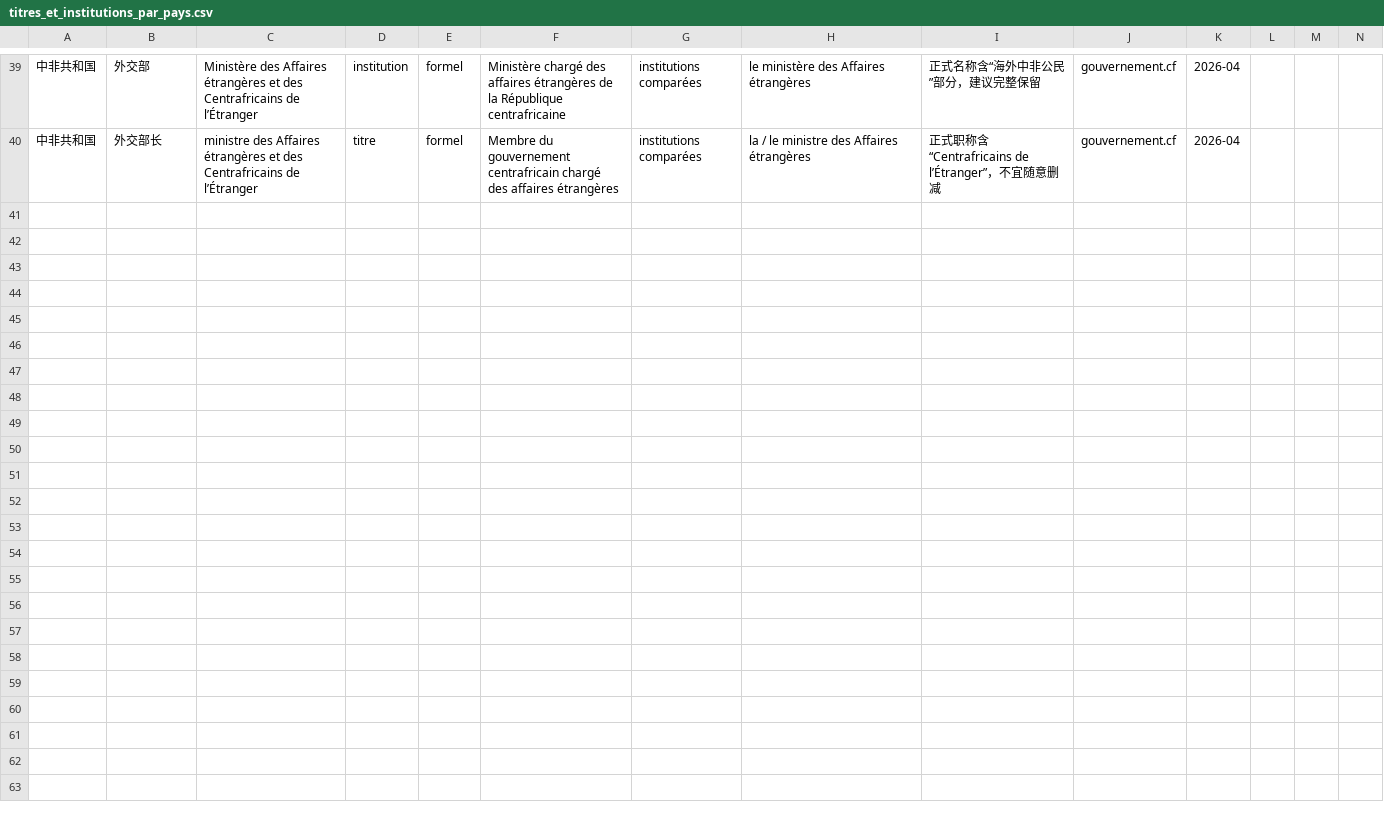
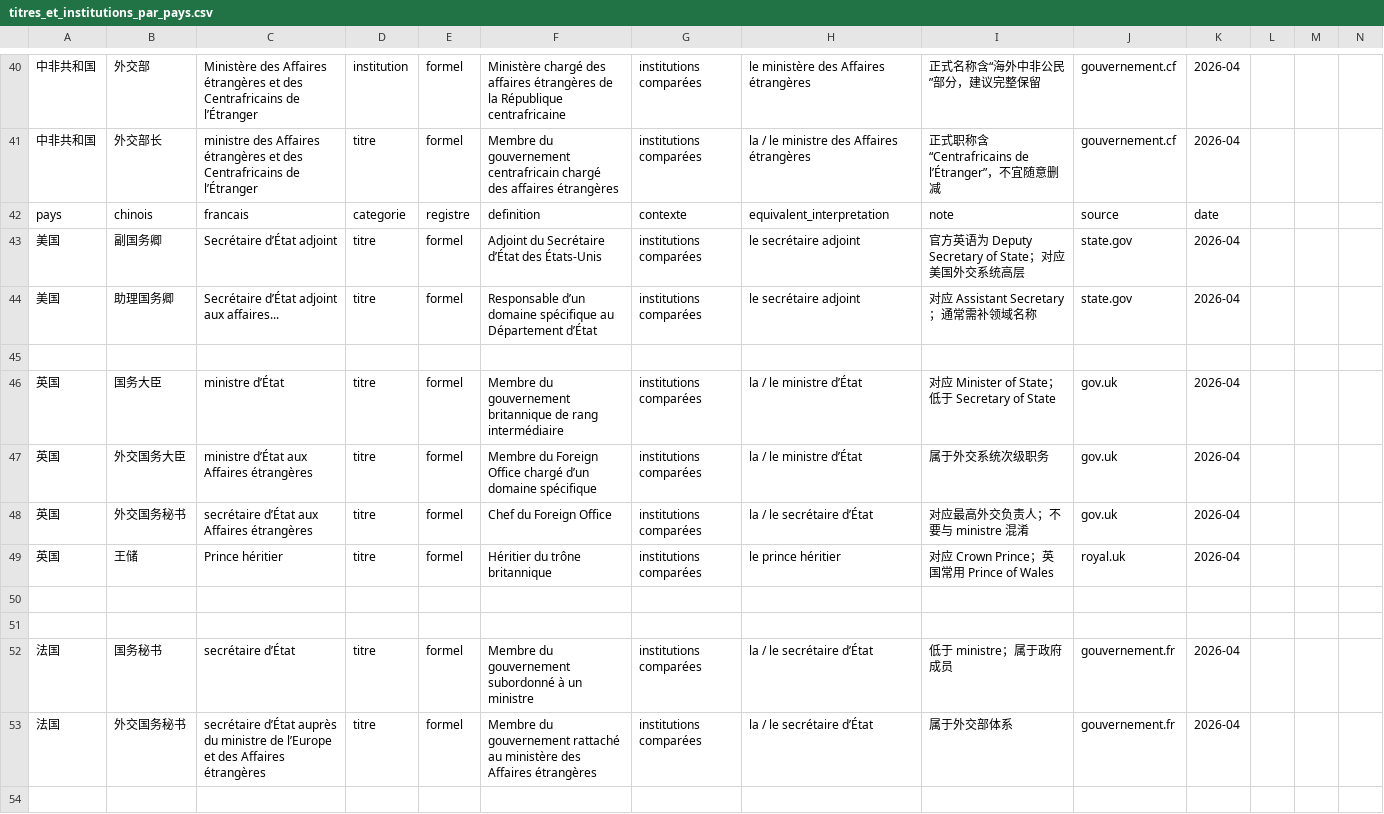
Before and after one commit to chenfangchongqing-dev/terminologie-zh-fr, a CSV file: data/titres_et_institutions_par_pays.csv, drawn as a sheet; only a part is shown, gaps mark what is left out; the diff covers the shown part only; the diff names each change by its address in the sheet, - before the commit and + after, or states it on an @@ line.

Commit message:
Update titres_et_institutions_par_pays.csv

```diff
--- a/data/titres_et_institutions_par_pays.csv
+++ b/data/titres_et_institutions_par_pays.csv
@@ row 2 moved to row 42: pays @@
+row 43: 美国 | 副国务卿 | Secrétaire d’État adjoint | titre | formel | Adjoint du Secrétaire d’État des États-Unis | institutions comparées | le secrétaire adjoint | 官方英语为 Deputy Secretary of State；对应美国外交系统高层 | state.gov | 2026-04
+row 44: 美国 | 助理国务卿 | Secrétaire d’État adjoint aux affaires... | titre | formel | Responsable d’un domaine spécifique au Département d’État | institutions comparées | le secrétaire adjoint | 对应 Assistant Secretary；通常需补领域名称 | state.gov | 2026-04
+row 45: (empty)
+row 46: 英国 | 国务大臣 | ministre d’État | titre | formel | Membre du gouvernement britannique de rang intermédiaire | institutions comparées | la / le ministre d’État | 对应 Minister of State；低于 Secretary of State | gov.uk | 2026-04
+row 47: 英国 | 外交国务大臣 | ministre d’État aux Affaires étrangères | titre | formel | Membre du Foreign Office chargé d’un domaine spécifique | institutions comparées | la / le ministre d’État | 属于外交系统次级职务 | gov.uk | 2026-04
+row 48: 英国 | 外交国务秘书 | secrétaire d’État aux Affaires étrangères | titre | formel | Chef du Foreign Office | institutions comparées | la / le secrétaire d’État | 对应最高外交负责人；不要与 ministre 混淆 | gov.uk | 2026-04
+row 49: 英国 | 王储 | Prince héritier | titre | formel | Héritier du trône britannique | institutions comparées | le prince héritier | 对应 Crown Prince；英国常用 Prince of Wales | royal.uk | 2026-04
+row 50: (empty)
+row 51: (empty)
+row 52: 法国 | 国务秘书 | secrétaire d’État | titre | formel | Membre du gouvernement subordonné à un ministre | institutions comparées | la / le secrétaire d’État | 低于 ministre；属于政府成员 | gouvernement.fr | 2026-04
+row 53: 法国 | 外交国务秘书 | secrétaire d’État auprès du ministre de l’Europe et des Affaires étrangères | titre | formel | Membre du gouvernement rattaché au ministère des Affaires étrangères | institutions comparées | la / le secrétaire d’État | 属于外交部体系 | gouvernement.fr | 2026-04
+row 54: (empty)
```
Also changed, not shown: 15 added rows elsewhere in this file.
